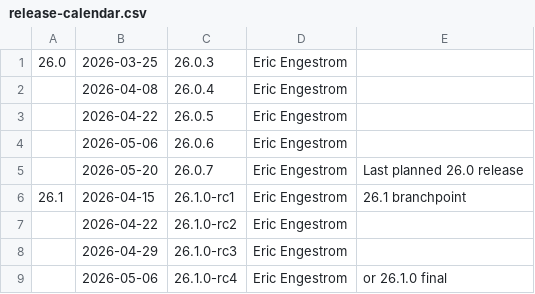
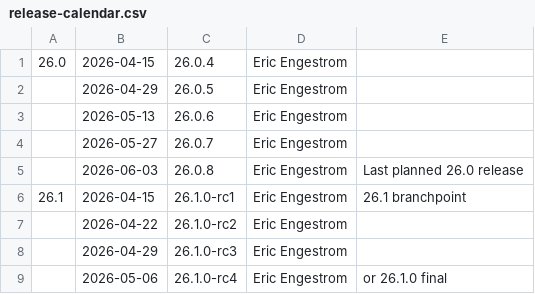
Before and after one commit to codacy-open-source-projects-scans/mesa, a CSV file: docs/release-calendar.csv, drawn as a sheet.

```diff
--- a/docs/release-calendar.csv
+++ b/docs/release-calendar.csv
@@ -1,6 +1,6 @@
-26.0,2026-03-25,26.0.3,Eric Engestrom,
-,2026-04-08,26.0.4,Eric Engestrom,
-,2026-04-22,26.0.5,Eric Engestrom,
-,2026-05-06,26.0.6,Eric Engestrom,
-,2026-05-20,26.0.7,Eric Engestrom,Last planned 26.0 release
+26.0,2026-04-15,26.0.4,Eric Engestrom,
+,2026-04-29,26.0.5,Eric Engestrom,
+,2026-05-13,26.0.6,Eric Engestrom,
+,2026-05-27,26.0.7,Eric Engestrom,
+,2026-06-03,26.0.8,Eric Engestrom,Last planned 26.0 release
 26.1,2026-04-15,26.1.0-rc1,Eric Engestrom,26.1 branchpoint
```
Also changed, not shown: 39 other files.
